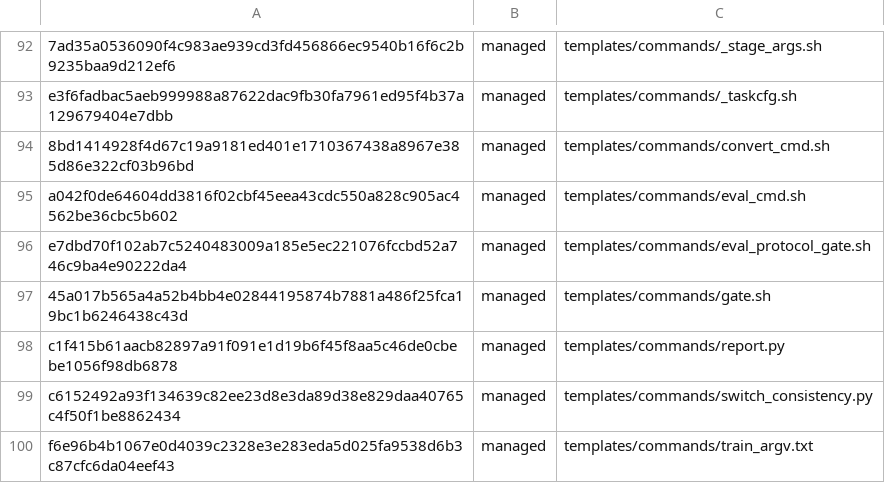
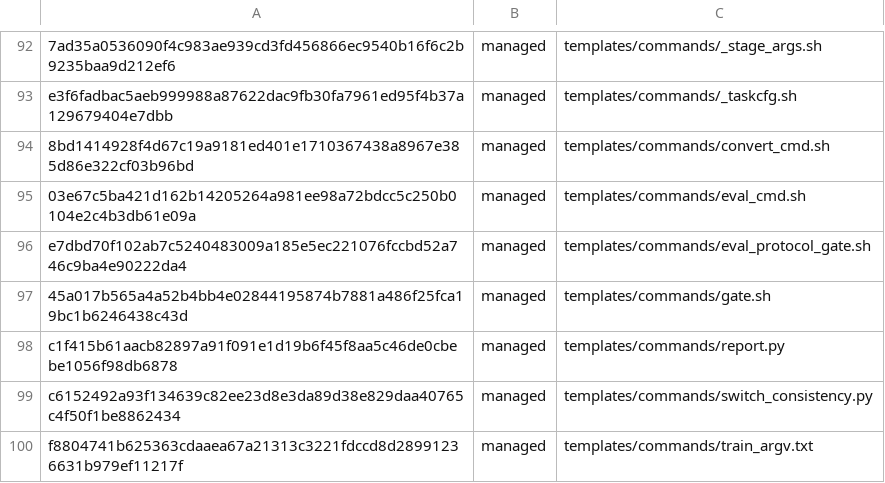
Before and after one commit to zhaohuang123/low-precision-train-agent, a TSV file: MANIFEST.tsv, drawn as a sheet; only a part is shown, gaps mark what is left out; the diff covers the shown part only.

```diff
--- a/MANIFEST.tsv
+++ b/MANIFEST.tsv
@@ -94,3 +94,3 @@ e3f6fadbac5aeb999988a87622dac9fb30fa7961ed95f4b37a129679404e7dbb	managed	templat
 8bd1414928f4d67c19a9181ed401e1710367438a8967e385d86e322cf03b96bd	managed	templates/commands/convert_cmd.sh
-a042f0de64604dd3816f02cbf45eea43cdc550a828c905ac4562be36cbc5b602	managed	templates/commands/eval_cmd.sh
+03e67c5ba421d162b14205264a981ee98a72bdcc5c250b0104e2c4b3db61e09a	managed	templates/commands/eval_cmd.sh
 e7dbd70f102ab7c5240483009a185e5ec221076fccbd52a746c9ba4e90222da4	managed	templates/commands/eval_protocol_gate.sh
@@ -99,2 +99,2 @@ c1f415b61aacb82897a91f091e1d19b6f45f8aa5c46de0cbebe1056f98db6878	managed	templat
 c6152492a93f134639c82ee23d8e3da89d38e829daa40765c4f50f1be8862434	managed	templates/commands/switch_consistency.py
-f6e96b4b1067e0d4039c2328e3e283eda5d025fa9538d6b3c87cfc6da04eef43	managed	templates/commands/train_argv.txt
+f8804741b625363cdaaea67a21313c3221fdccd8d28991236631b979ef11217f	managed	templates/commands/train_argv.txt
```
Also changed, not shown: 8 edited cells elsewhere in this file, 11 other files.
